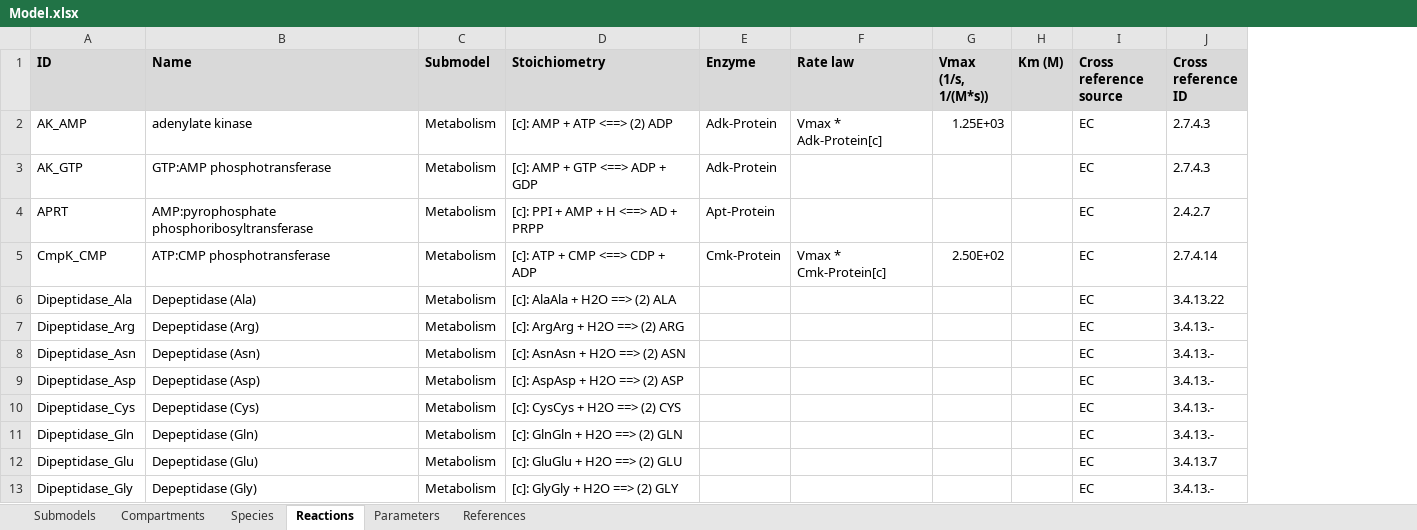
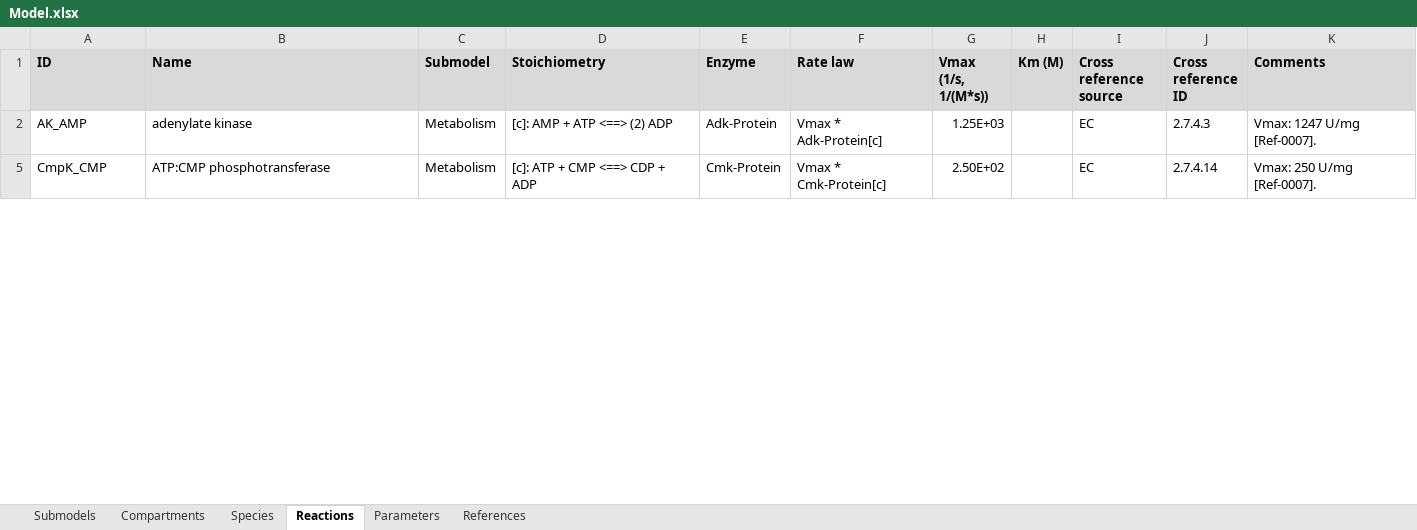
Before and after one commit to KarrLab/WcModelingTutorial, an Excel workbook: data/Model.xlsx, sheet Reactions, drawn as a sheet; only a part is shown; values as stored, in another font and other column widths than the file's, no borders; removed rows and columns are numbered as before the commit, all else as after; the diff covers the shown part only; the diff names each change by its address in the sheet, - before the commit and + after, or states it on an @@ line.

Commit message:
adding references for reaction kinetics

```diff
--- a/data/Model.xlsx (sheet Reactions)
+++ b/data/Model.xlsx (sheet Reactions)
+column K (Comments), rows 2-5: Vmax: 1247 U/mg [Ref-0007]. | Vmax: 250 U/mg [Ref-0007].
@@ row 3 hidden: AK_GTP | GTP:AMP phosphotransferase | Metabolism | [c]: AMP + GTP <==> ADP + GDP | Adk-Protein |  |  |  | EC | 2.7.4.3 @@
@@ row 4 hidden: APRT | AMP:pyrophosphate phosphoribosyltransferase | Metabolism | [c]: PPI + AMP + H <==> AD + PRPP | Apt-Protein |  |  |  | EC | 2.4.2.7 @@
@@ row 6 hidden: Dipeptidase_Ala | Depeptidase (Ala) | Metabolism | [c]: AlaAla + H2O ==> (2) ALA |  |  |  |  | EC | 3.4.13.22 @@
@@ row 7 hidden: Dipeptidase_Arg | Depeptidase (Arg) | Metabolism | [c]: ArgArg + H2O ==> (2) ARG |  |  |  |  | EC | 3.4.13.- @@
@@ row 8 hidden: Dipeptidase_Asn | Depeptidase (Asn) | Metabolism | [c]: AsnAsn + H2O ==> (2) ASN |  |  |  |  | EC | 3.4.13.- @@
@@ row 9 hidden: Dipeptidase_Asp | Depeptidase (Asp) | Metabolism | [c]: AspAsp + H2O ==> (2) ASP |  |  |  |  | EC | 3.4.13.- @@
@@ row 10 hidden: Dipeptidase_Cys | Depeptidase (Cys) | Metabolism | [c]: CysCys + H2O ==> (2) CYS |  |  |  |  | EC | 3.4.13.- @@
@@ row 11 hidden: Dipeptidase_Gln | Depeptidase (Gln) | Metabolism | [c]: GlnGln + H2O ==> (2) GLN |  |  |  |  | EC | 3.4.13.- @@
@@ row 12 hidden: Dipeptidase_Glu | Depeptidase (Glu) | Metabolism | [c]: GluGlu + H2O ==> (2) GLU |  |  |  |  | EC | 3.4.13.7 @@
@@ row 13 hidden: Dipeptidase_Gly | Depeptidase (Gly) | Metabolism | [c]: GlyGly + H2O ==> (2) GLY |  |  |  |  | EC | 3.4.13.- @@
```
Also changed, not shown: 90 removed rows and 51 hidden or unhidden rows elsewhere in this sheet, sheet References, hidden cells.
